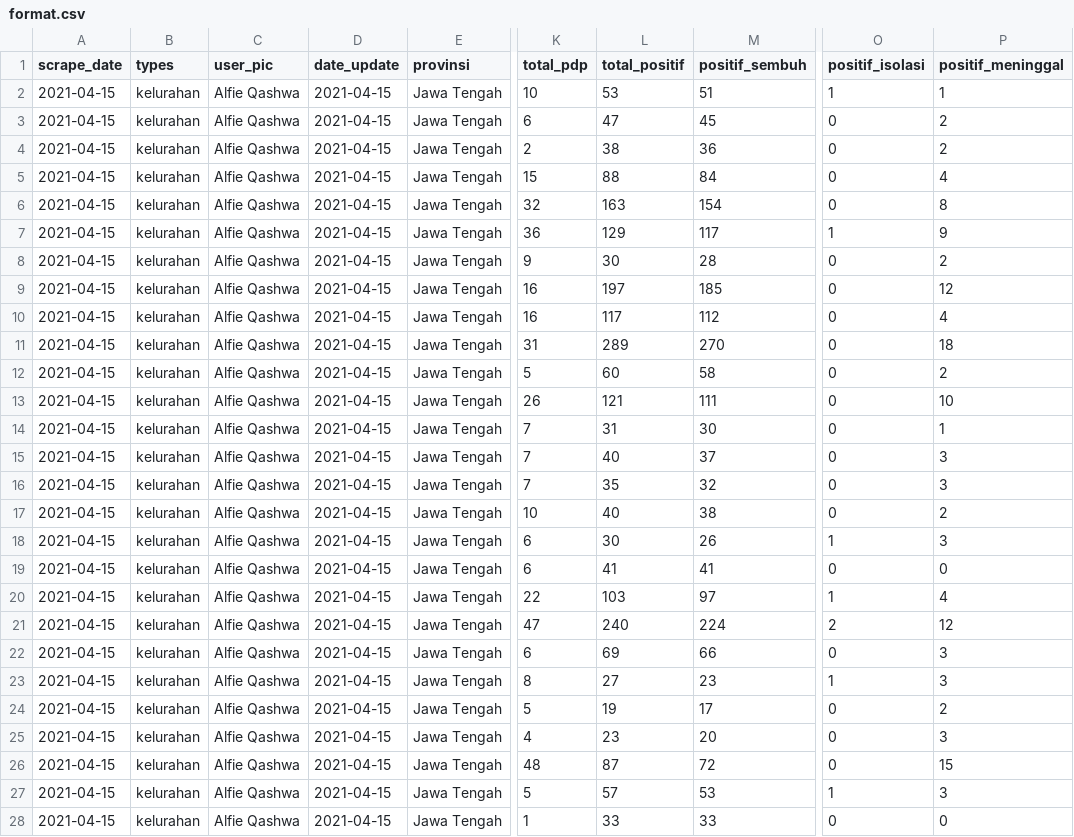
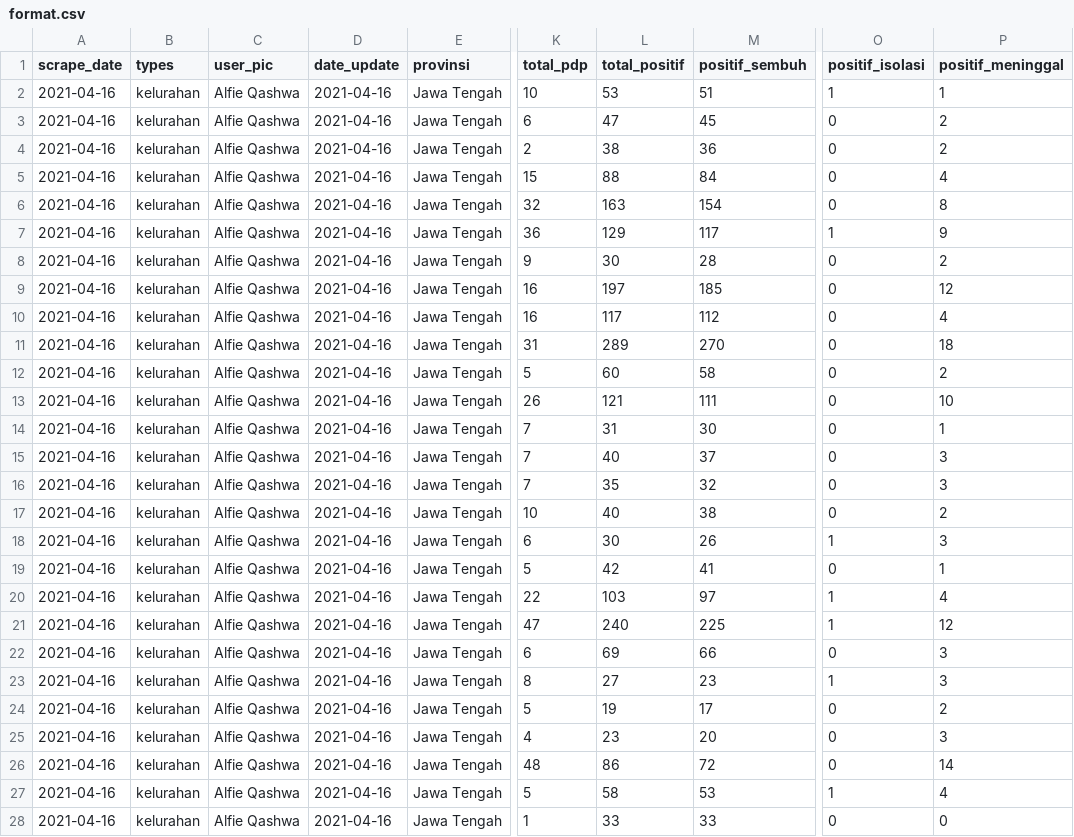
Before and after one commit to alfieqashwa/kominfo-pedulilindungi, a CSV file: JAWA_TENGAH/tegal/new/format.csv, drawn as a sheet; only a part is shown, gaps mark what is left out; the diff names each change by its address in the sheet, - before the commit and + after, or states it on an @@ line.

```diff
--- a/JAWA_TENGAH/tegal/new/format.csv
+++ b/JAWA_TENGAH/tegal/new/format.csv
-A2:A28 (scrape_date): 2021-04-15
+A2:A28 (scrape_date): 2021-04-16
-D2:D28 (date_update): 2021-04-15
+D2:D28 (date_update): 2021-04-16
-K19 (total_pdp): 6
+K19 (total_pdp): 5
-L19 (total_positif): 41
+L19 (total_positif): 42
-P19 (positif_meninggal): 0
+P19 (positif_meninggal): 1
-M21 (positif_sembuh): 224
+M21 (positif_sembuh): 225
-O21 (positif_isolasi): 2
+O21 (positif_isolasi): 1
-L26 (total_positif): 87
+L26 (total_positif): 86
-P26 (positif_meninggal): 15
+P26 (positif_meninggal): 14
-L27 (total_positif): 57
+L27 (total_positif): 58
-P27 (positif_meninggal): 3
+P27 (positif_meninggal): 4
```
Also changed, not shown: JAWA_TENGAH/pekalongan/new/format.csv, ppcrawling/output/karanganyar.csv, 1 other file.
